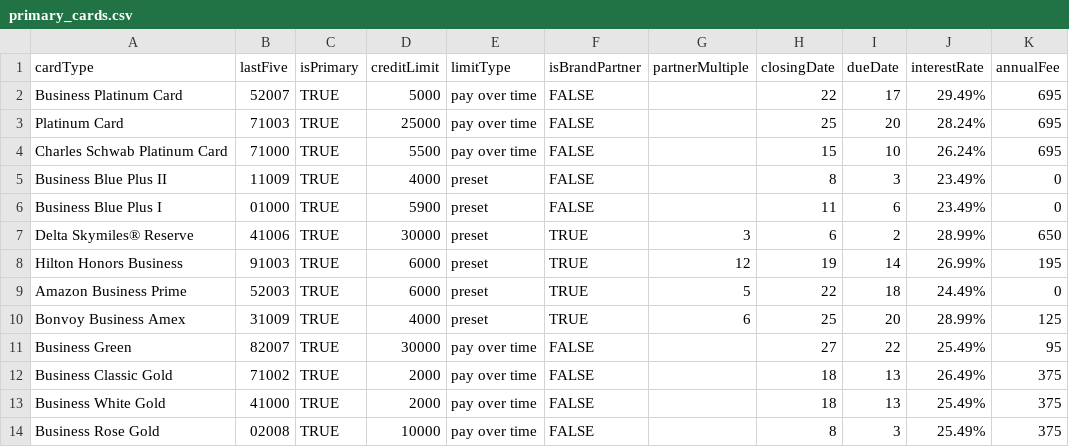
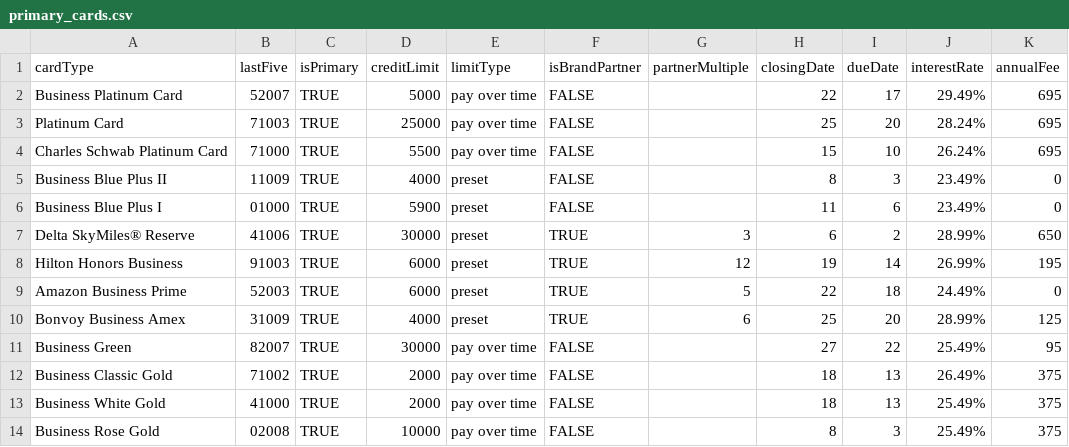
Before and after one commit to ryanleslie/amex360, a CSV file: src/data/primary_cards.csv, drawn as a sheet.

```diff
--- a/src/data/primary_cards.csv
+++ b/src/data/primary_cards.csv
@@ -6,3 +6,3 @@ Business Blue Plus II,11009,TRUE,4000,preset,FALSE,,8,3,23.49%,0
 Business Blue Plus I,01000,TRUE,5900,preset,FALSE,,11,6,23.49%,0
-Delta Skymiles® Reserve,41006,TRUE,30000,preset,TRUE,3,6,2,28.99%,650
+Delta SkyMiles® Reserve,41006,TRUE,30000,preset,TRUE,3,6,2,28.99%,650
 Hilton Honors Business,91003,TRUE,6000,preset,TRUE,12,19,14,26.99%,195
```
